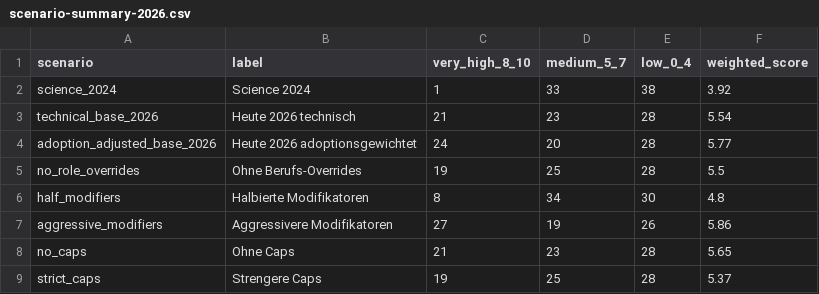
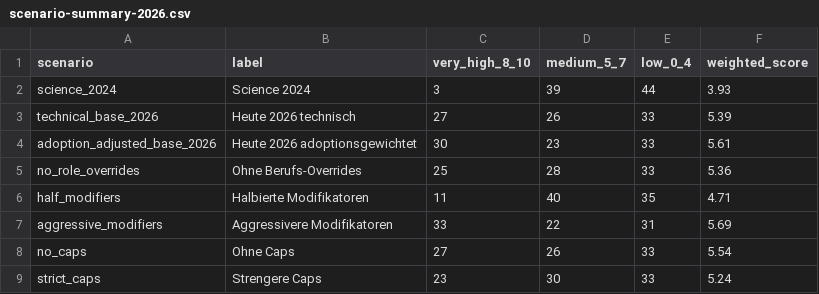
Before and after one commit to gsalami/jobs-ch-v2, a CSV file: data/scenario-summary-2026.csv, drawn as a sheet.

```diff
--- a/data/scenario-summary-2026.csv
+++ b/data/scenario-summary-2026.csv
@@ -1,9 +1,9 @@
 scenario,label,very_high_8_10,medium_5_7,low_0_4,weighted_score
-science_2024,Science 2024,1,33,38,3.92
-technical_base_2026,Heute 2026 technisch,21,23,28,5.54
-adoption_adjusted_base_2026,Heute 2026 adoptionsgewichtet,24,20,28,5.77
-no_role_overrides,Ohne Berufs-Overrides,19,25,28,5.5
-half_modifiers,Halbierte Modifikatoren,8,34,30,4.8
-aggressive_modifiers,Aggressivere Modifikatoren,27,19,26,5.86
-no_caps,Ohne Caps,21,23,28,5.65
-strict_caps,Strengere Caps,19,25,28,5.37
+science_2024,Science 2024,3,39,44,3.93
+technical_base_2026,Heute 2026 technisch,27,26,33,5.39
+adoption_adjusted_base_2026,Heute 2026 adoptionsgewichtet,30,23,33,5.61
+no_role_overrides,Ohne Berufs-Overrides,25,28,33,5.36
+half_modifiers,Halbierte Modifikatoren,11,40,35,4.71
+aggressive_modifiers,Aggressivere Modifikatoren,33,22,31,5.69
+no_caps,Ohne Caps,27,26,33,5.54
+strict_caps,Strengere Caps,23,30,33,5.24
```
Also changed, not shown: data/reannotation-sample-2026.csv, 19 other files.
